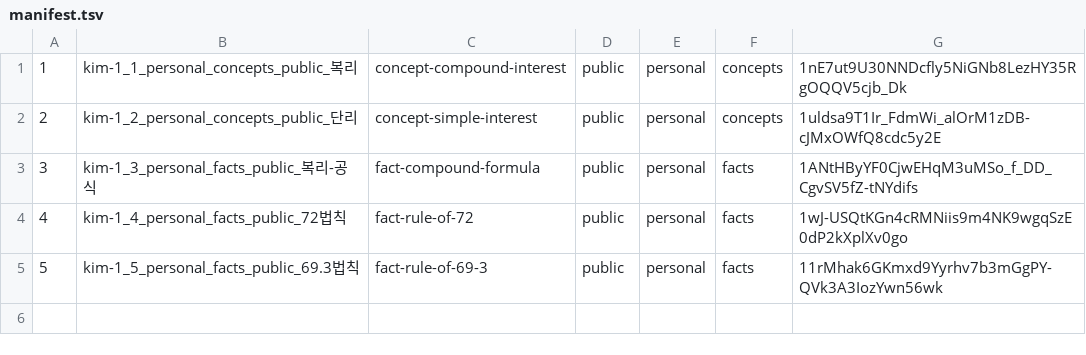
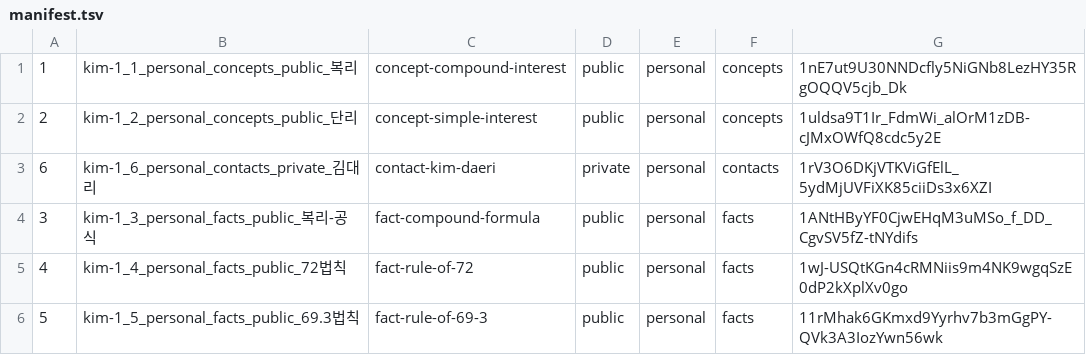
Before and after one commit to jhs512/kim-1, a TSV file: .sync/manifest.tsv, drawn as a sheet; the diff names each change by its address in the sheet, - before the commit and + after, or states it on an @@ line.

```diff
--- a/.sync/manifest.tsv
+++ b/.sync/manifest.tsv
+row 3: 6 | kim-1_6_personal_contacts_private_김대리 | contact-kim-daeri | private | personal | contacts | 1rV3O6DKjVTKViGfElL_5ydMjUVFiXK85ciiDs3x6XZI
```
Also changed, not shown: 1 other file.
